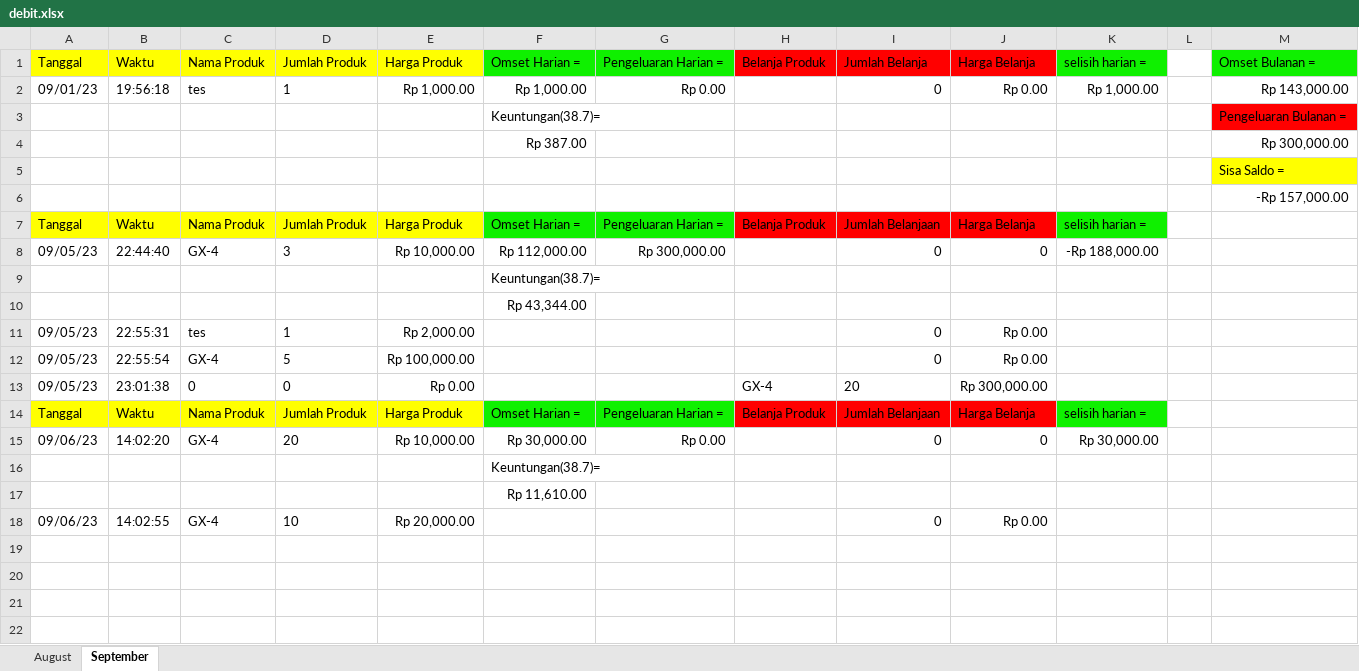
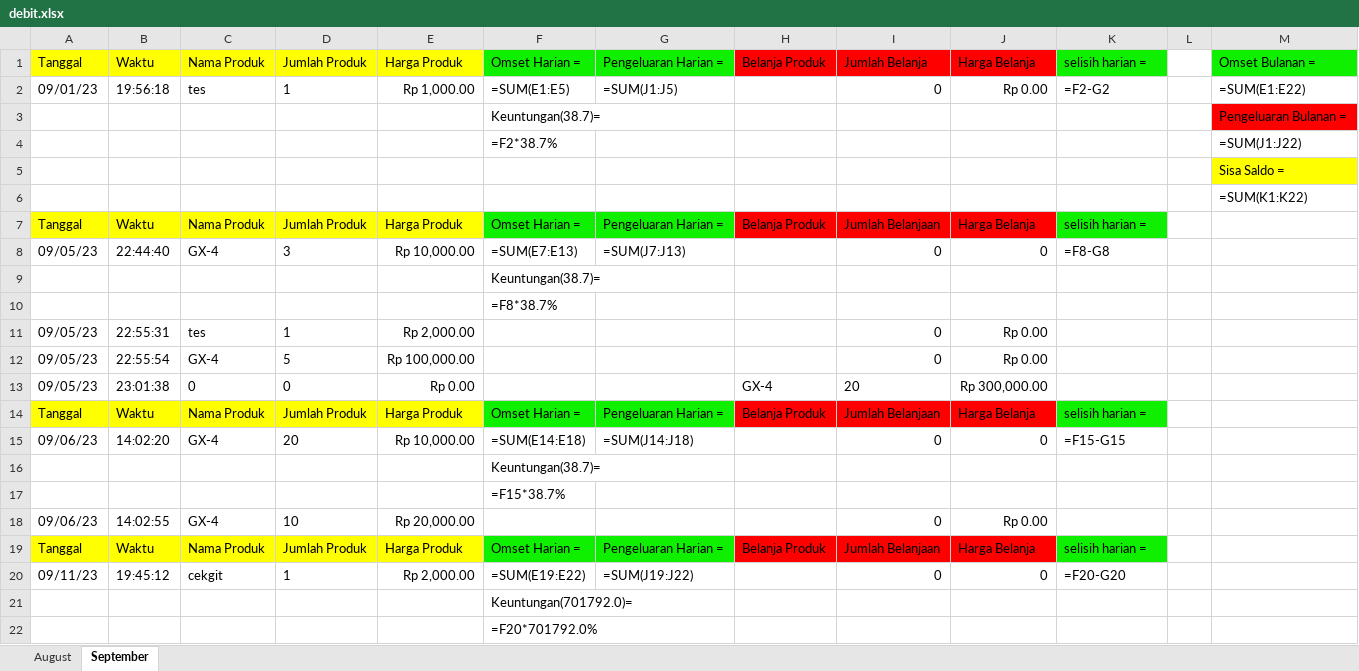
Before and after one commit to wildanAR/GUI_database, an Excel workbook: debit.xlsx, sheet September, drawn as a sheet; values as stored, in another font and other column widths than the file's, no borders; formulas without a stored value are shown as written; removed rows and columns are numbered as before the commit, all else as after; the diff names each change by its address in the sheet, - before the commit and + after, or states it on an @@ line.

Commit message:
debit edited

```diff
--- a/debit.xlsx (sheet September)
+++ b/debit.xlsx (sheet September)
-F2: Rp 1,000.00
+F2: =SUM(E1:E5)
-G2: Rp 0.00
+G2: =SUM(J1:J5)
-K2: Rp 1,000.00
+K2: =F2-G2
-M2: Rp 143,000.00
+M2: =SUM(E1:E22)
-row 4:  |  |  |  |  | Rp 387.00 |  |  |  |  |  |  | Rp 300,000.00
+row 4:  |  |  |  |  | =F2*38.7% |  |  |  |  |  |  | =SUM(J1:J22)
-M6: -Rp 157,000.00
+M6: =SUM(K1:K22)
-F8: Rp 112,000.00
+F8: =SUM(E7:E13)
-G8: Rp 300,000.00
+G8: =SUM(J7:J13)
-K8: -Rp 188,000.00
+K8: =F8-G8
-F10: Rp 43,344.00
+F10: =F8*38.7%
-F15: Rp 30,000.00
+F15: =SUM(E14:E18)
-G15: Rp 0.00
+G15: =SUM(J14:J18)
-K15: Rp 30,000.00
+K15: =F15-G15
-F17: Rp 11,610.00
+F17: =F15*38.7%
+row 19: Tanggal | Waktu | Nama Produk | Jumlah Produk | Harga Produk | Omset Harian = | Pengeluaran Harian = | Belanja Produk | Jumlah Belanjaan | Harga Belanja | selisih harian =
+row 20: 09/11/23 | 19:45:12 | cekgit | 1 | Rp 2,000.00 | =SUM(E19:E22) | =SUM(J19:J22) |  | 0 | 0 | =F20-G20
+row 21:  |  |  |  |  | Keuntungan(701792.0)=
+row 22:  |  |  |  |  | =F20*701792.0%
```
Also changed, not shown: sheet August.
